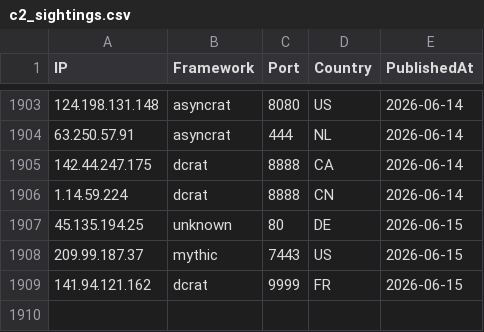
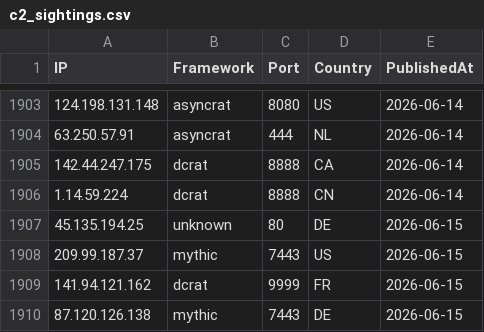
Before and after one commit to newtonpaul-hunting/c2-iocs, a CSV file: c2_sightings.csv, drawn as a sheet; only a part is shown, gaps mark what is left out.

Commit message:
add 87.120.126.138 (mythic)

```diff
--- a/c2_sightings.csv
+++ b/c2_sightings.csv
@@ -1909 +1909,2 @@ IP,Framework,Port,Country,PublishedAt
 141.94.121.162,dcrat,9999,FR,2026-06-15
+87.120.126.138,mythic,7443,DE,2026-06-15
```
